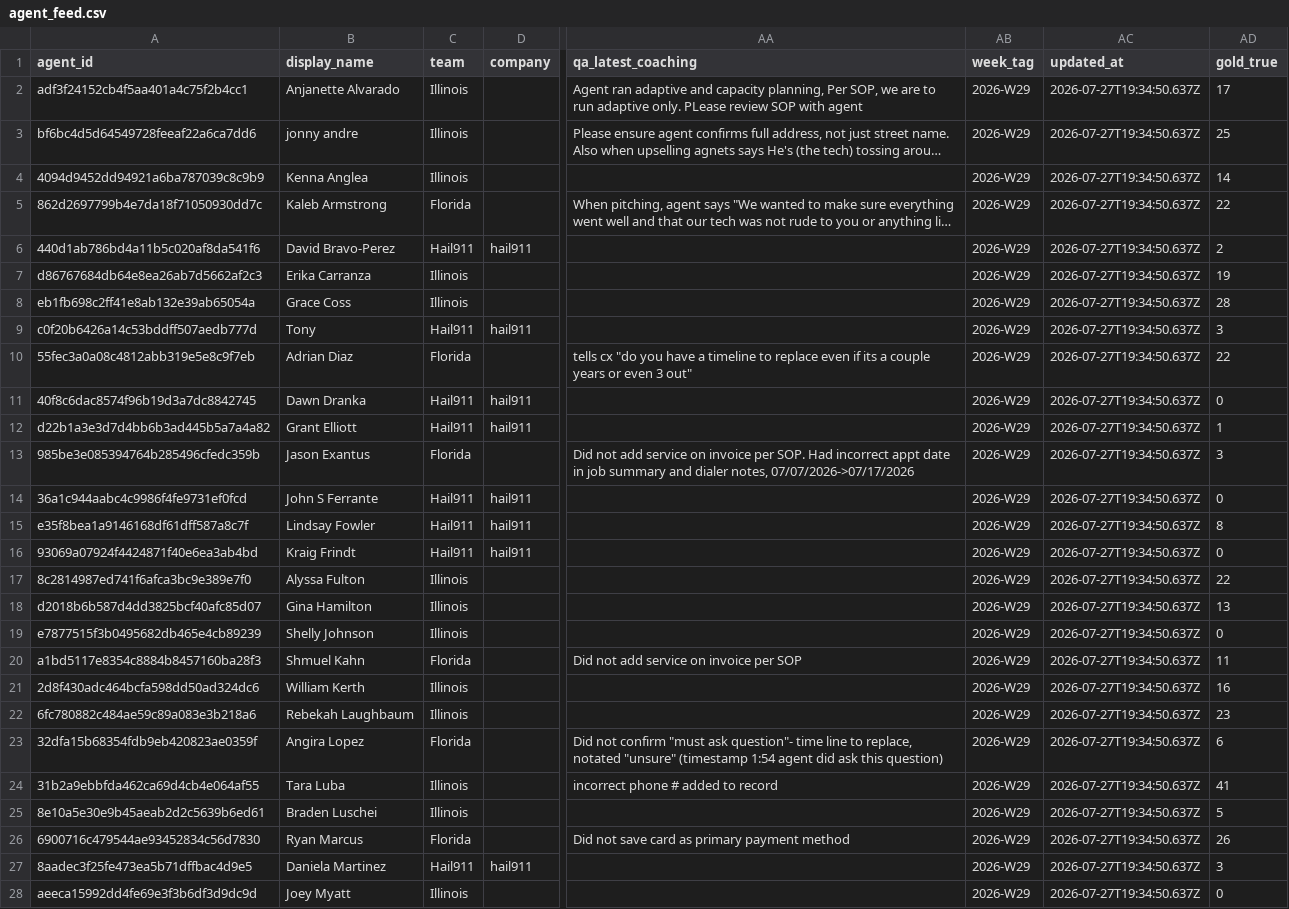
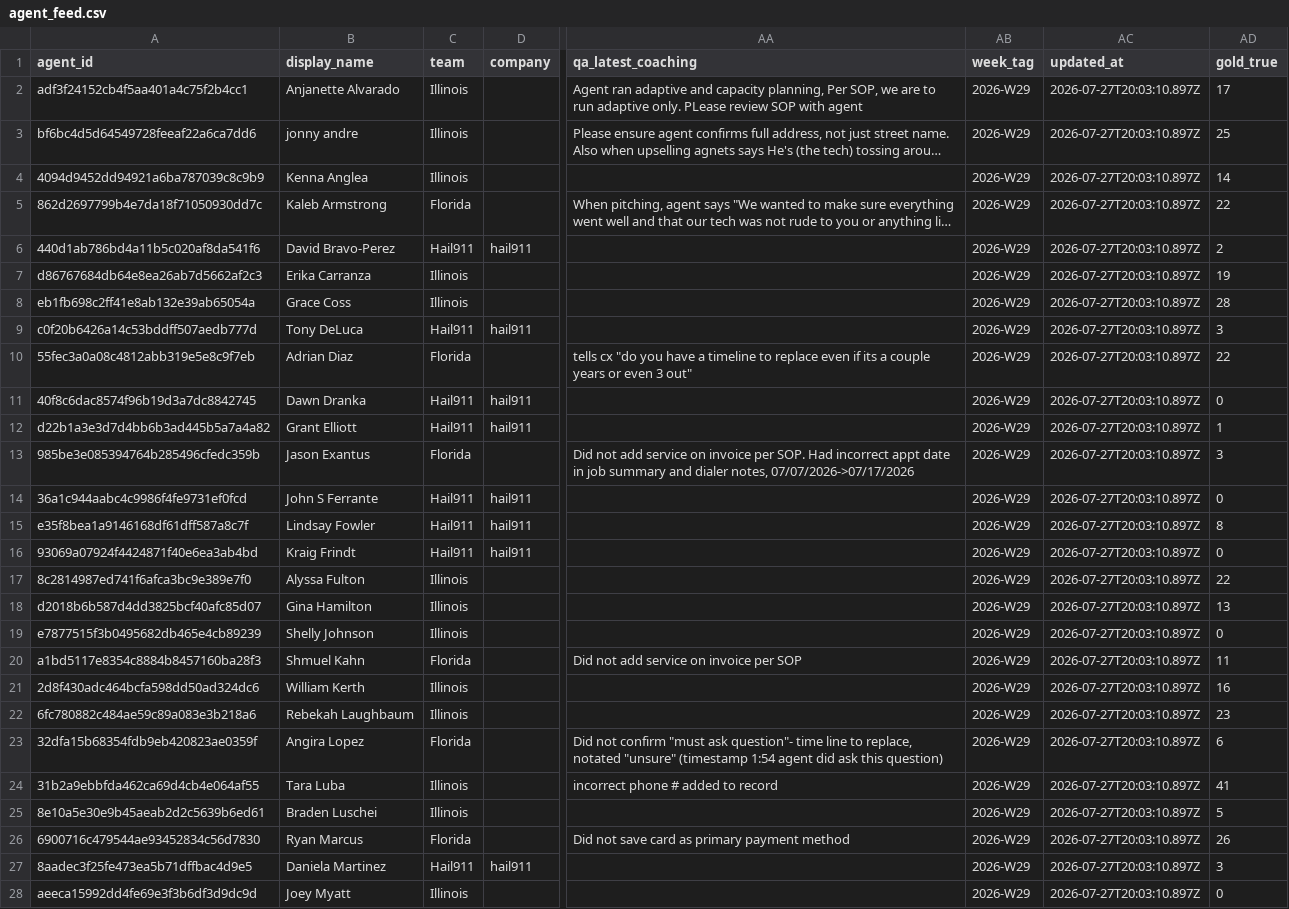
Before and after one commit to elite-call/elite-call-library, a CSV file: data/agent_feed.csv, drawn as a sheet; only a part is shown, gaps mark what is left out; long unchanged cells end in …; the diff covers the shown part only; the diff names each change by its address in the sheet, - before the commit and + after, or states it on an @@ line.

Commit message:
Weekly feed update — 2026-07-27T20:09:19.766Z

```diff
--- a/data/agent_feed.csv
+++ b/data/agent_feed.csv
-AC2:AC28 (updated_at): 2026-07-27T19:34:50.637Z
+AC2:AC28 (updated_at): 2026-07-27T20:03:10.897Z
-B9 (display_name): Tony
+B9 (display_name): Tony DeLuca
```
Also changed, not shown: 21 edited cells elsewhere in this file.
